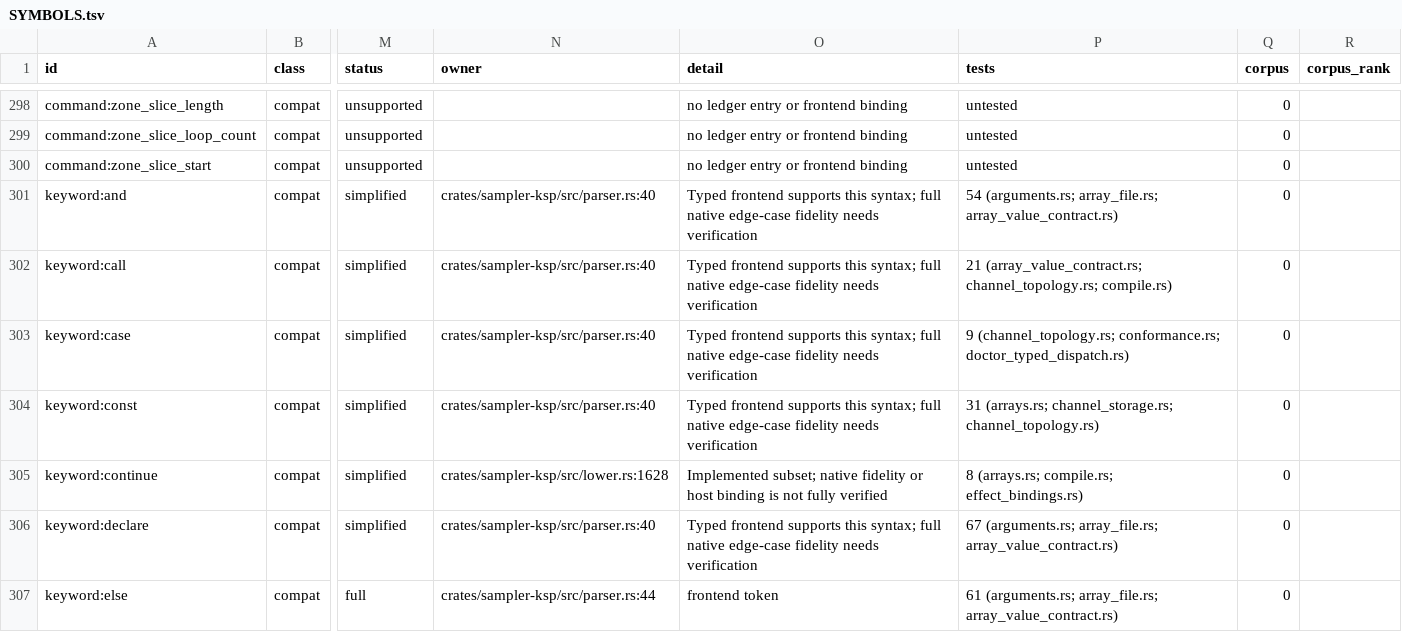
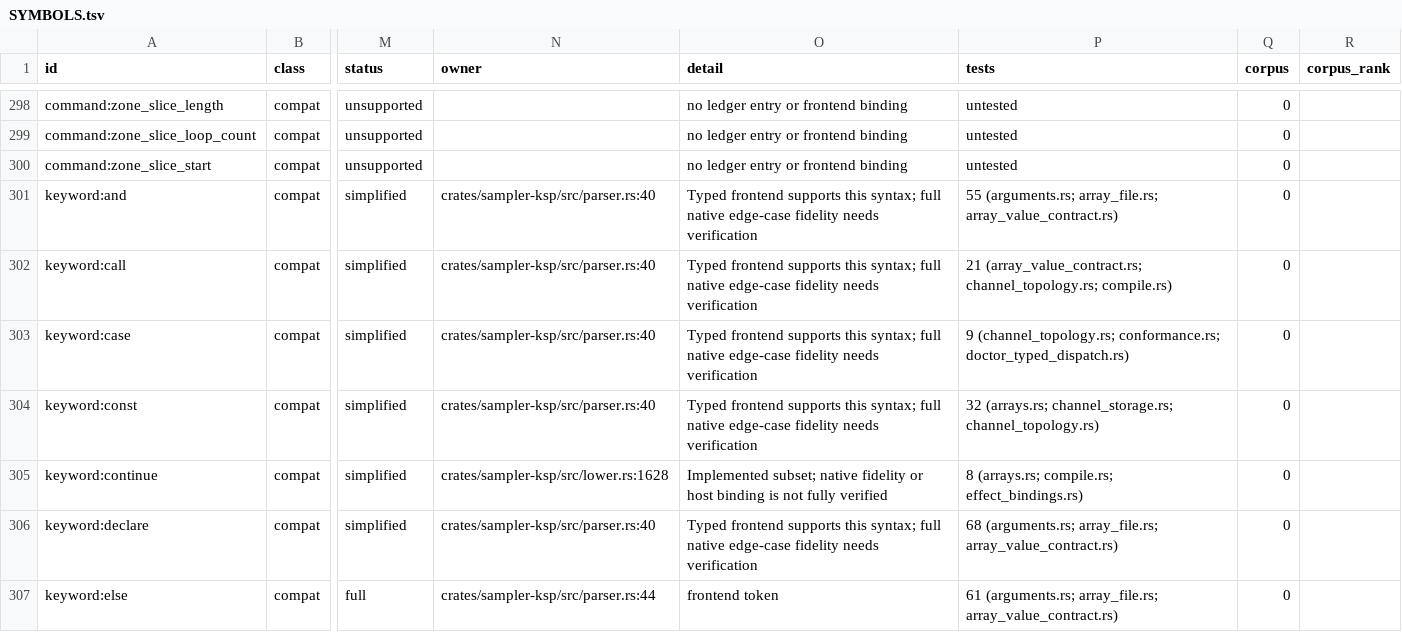
Before and after one commit to DerpcatMusic/KONTRA, a TSV file: docs/re/ksp/SYMBOLS.tsv, drawn as a sheet; only a part is shown, gaps mark what is left out; the diff covers the shown part only; the diff names each change by its address in the sheet, - before the commit and + after, or states it on an @@ line.

```diff
--- a/docs/re/ksp/SYMBOLS.tsv
+++ b/docs/re/ksp/SYMBOLS.tsv
-P301 (tests): 54 (arguments.rs; array_file.rs;…
+P301 (tests): 55 (arguments.rs; array_file.rs;…
-P304 (tests): 31 (arrays.rs; channel_storage.rs;…
+P304 (tests): 32 (arrays.rs; channel_storage.rs;…
-P306 (tests): 67 (arguments.rs; array_file.rs;…
+P306 (tests): 68 (arguments.rs; array_file.rs;…
```
Also changed, not shown: 11 edited cells elsewhere in this file, 1 other file.
